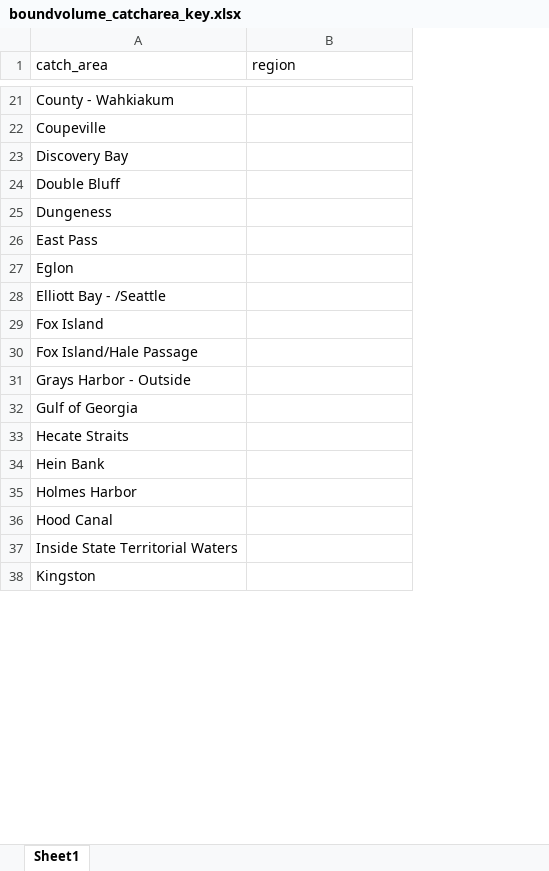
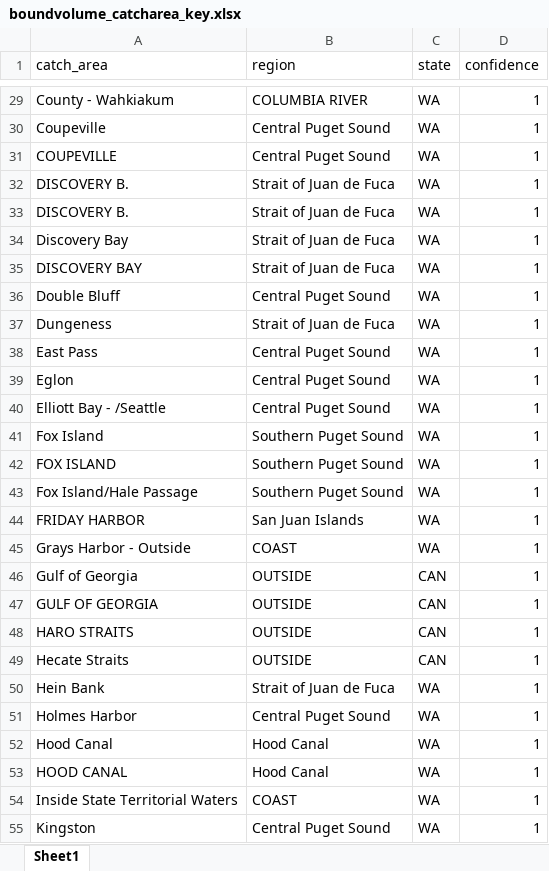
Before and after one commit to markusmin/ESA_RF, an Excel workbook: catch_reconstruction_data/commercial/boundvolume_catcharea_key.xlsx, sheet Sheet1, drawn as a sheet; only a part is shown, gaps mark what is left out; values as stored, in another font and other column widths than the file's, no borders; addresses are those after the commit; the diff covers the shown part only; the diff names each change by its address in the sheet, - before the commit and + after, or states it on an @@ line.

```diff
--- a/catch_reconstruction_data/commercial/boundvolume_catcharea_key.xlsx (sheet Sheet1)
+++ b/catch_reconstruction_data/commercial/boundvolume_catcharea_key.xlsx (sheet Sheet1)
+column C (state), rows 29-30: WA | WA; row 34: WA; rows 36-41: all WA; row 43: WA; rows 45-46: WA | CAN; rows 49-52: CAN | WA | WA | WA; rows 54-55: WA | WA
+column D (confidence), rows 29-30: 1 | 1; row 34: 1; rows 36-41: all 1; row 43: 1; rows 45-46: 1 | 1; rows 49-52: all 1; rows 54-55: 1 | 1
-B29 (region): (empty)
+B29 (region): COLUMBIA RIVER
-B30 (region): (empty)
+B30 (region): Central Puget Sound
+row 31: COUPEVILLE | Central Puget Sound | WA | 1
+row 32: DISCOVERY B. | Strait of Juan de Fuca | WA | 1
+row 33: DISCOVERY B. | Strait of Juan de Fuca | WA | 1
-B34 (region): (empty)
+B34 (region): Strait of Juan de Fuca
+row 35: DISCOVERY BAY | Strait of Juan de Fuca | WA | 1
-B36 (region): (empty)
+B36 (region): Central Puget Sound
-B37 (region): (empty)
+B37 (region): Strait of Juan de Fuca
-B38:B40 (region): (empty)
+B38:B40 (region): Central Puget Sound
-B41 (region): (empty)
+B41 (region): Southern Puget Sound
+row 42: FOX ISLAND | Southern Puget Sound | WA | 1
-B43 (region): (empty)
+B43 (region): Southern Puget Sound
+row 44: FRIDAY HARBOR | San Juan Islands | WA | 1
-B45 (region): (empty)
+B45 (region): COAST
-B46 (region): (empty)
+B46 (region): OUTSIDE
+row 47: GULF OF GEORGIA | OUTSIDE | CAN | 1
+row 48: HARO STRAITS | OUTSIDE | CAN | 1
-B49 (region): (empty)
+B49 (region): OUTSIDE
-B50 (region): (empty)
+B50 (region): Strait of Juan de Fuca
-B51 (region): (empty)
+B51 (region): Central Puget Sound
-B52 (region): (empty)
+B52 (region): Hood Canal
+row 53: HOOD CANAL | Hood Canal | WA | 1
-B54 (region): (empty)
+B54 (region): COAST
-B55 (region): (empty)
+B55 (region): Central Puget Sound
```
Also changed, not shown: 31 added rows, 40 removed rows and 74 edited cells elsewhere in this sheet.
